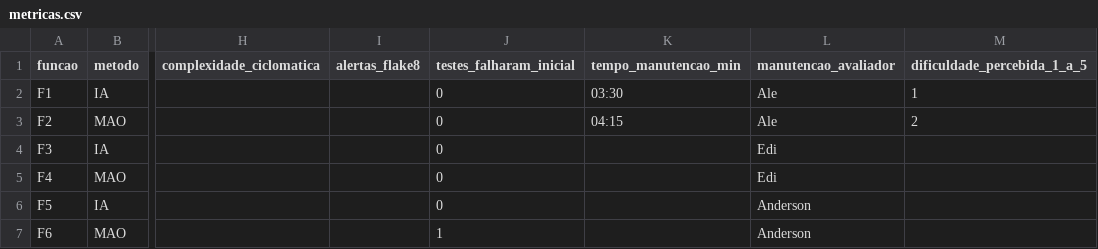
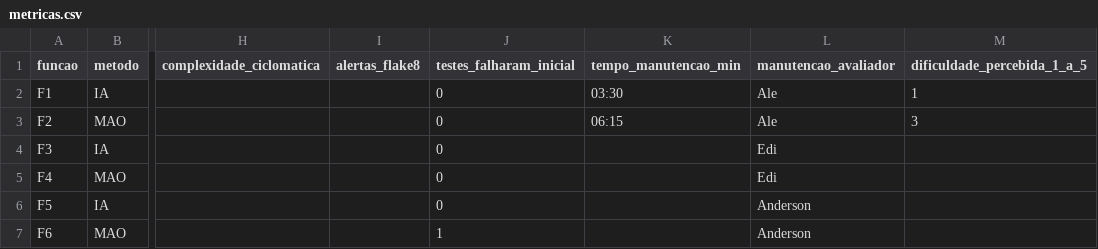
Before and after one commit to Anders0nlima/ia-vs-manual, a CSV file: docs/metricas.csv, drawn as a sheet; only a part is shown, gaps mark what is left out; the diff names each change by its address in the sheet, - before the commit and + after, or states it on an @@ line.

Commit message:
docs: ajusta tempo e dificuldade de manutencao da F2

```diff
--- a/docs/metricas.csv
+++ b/docs/metricas.csv
-K3 (tempo_manutencao_min): 04:15
+K3 (tempo_manutencao_min): 06:15
-M3 (dificuldade_percebida_1_a_5): 2
+M3 (dificuldade_percebida_1_a_5): 3
```
